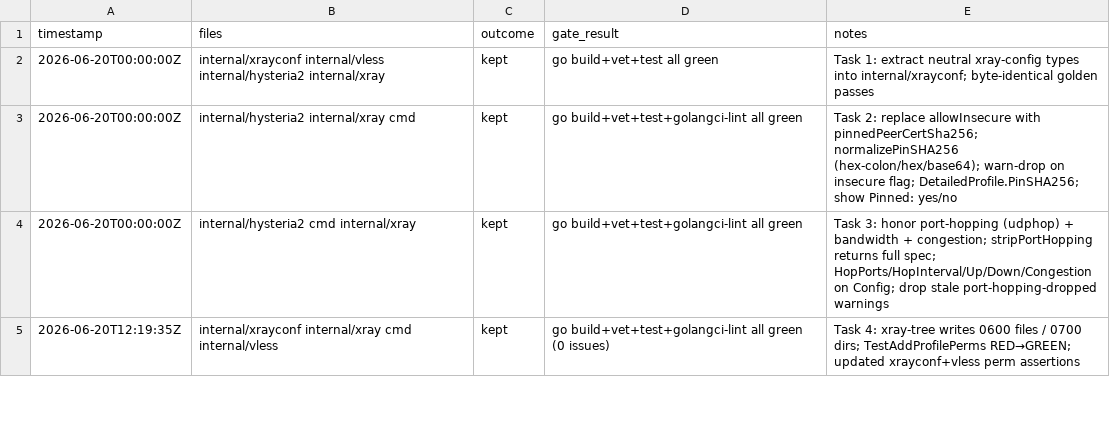
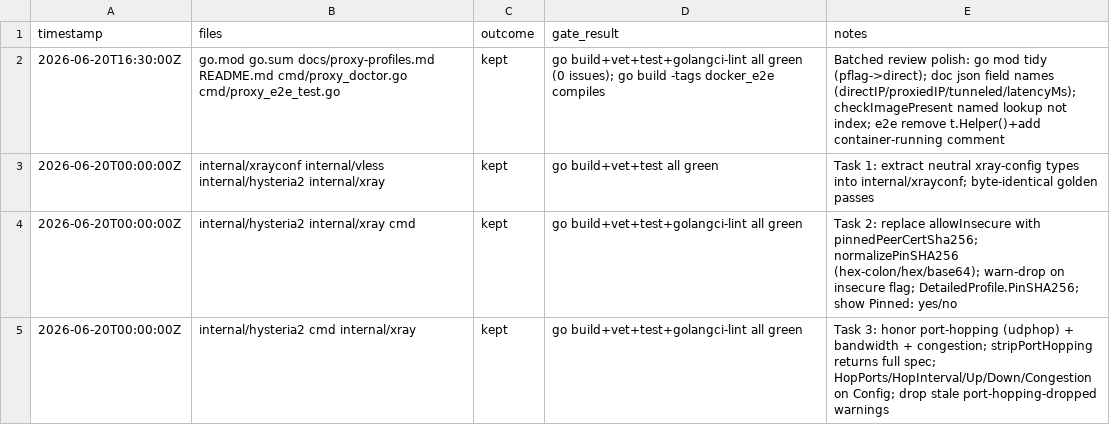
Before and after one commit to rtxnik/workspace-cli, a TSV file: .planning/LEDGER.tsv, drawn as a sheet; only a part is shown; the shorter side is filled out with more unchanged rows.

Commit message:
chore(proxy): batched review polish (go.mod tidy, doc json fields, doctor named lookup, e2e)
- go mod tidy: promote spf13/pflag to direct dependency (was indirect)
- docs: correct --json output shape to actual tag names (directIP, proxiedIP,
  tunneled, latencyMs) in README.md and docs/proxy-profiles.md
- cmd/proxy_doctor.go: checkImagePresent looks up "Proxy image built" by name
  instead of hard-coded results[2]; falls back to descriptive failure if absent
- cmd/proxy_e2e_test.go: remove no-op t.Helper() from test function; add comment
  explaining the test intentionally leaves the container running post-test

```diff
--- a/.planning/LEDGER.tsv
+++ b/.planning/LEDGER.tsv
@@ -1,2 +1,3 @@
 timestamp	files	outcome	gate_result	notes
+2026-06-20T16:30:00Z	go.mod go.sum docs/proxy-profiles.md README.md cmd/proxy_doctor.go cmd/proxy_e2e_test.go	kept	go build+vet+test+golangci-lint all green (0 issues); go build -tags docker_e2e compiles	Batched review polish: go mod tidy (pflag->direct); doc json field names (directIP/proxiedIP/tunneled/latencyMs); checkImagePresent named lookup not index; e2e remove t.Helper()+add container-running comment
 2026-06-20T00:00:00Z	internal/xrayconf internal/vless internal/hysteria2 internal/xray	kept	go build+vet+test all green	Task 1: extract neutral xray-config types into internal/xrayconf; byte-identical golden passes
```
Also changed, not shown: 5 other files.
